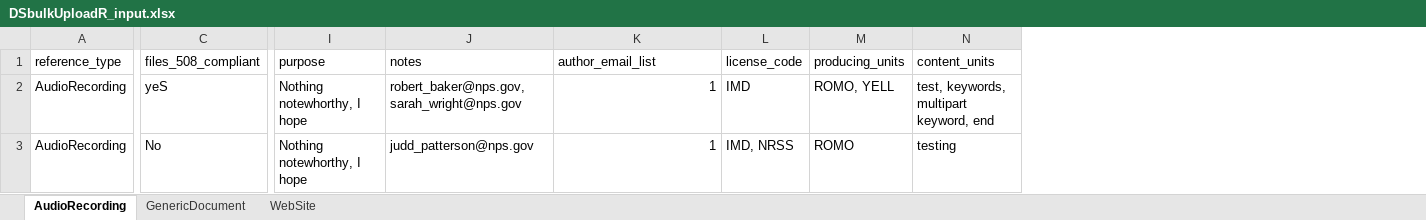
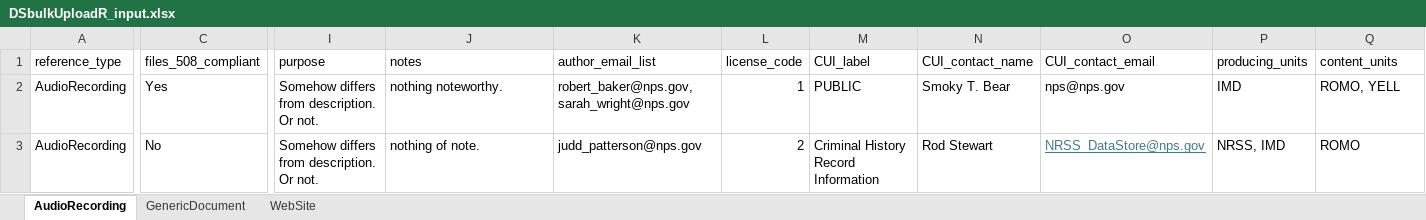
Before and after one commit to RobLBaker/DSbulkUploadR, an Excel workbook: inst/extdata/DSbulkUploadR_input.xlsx, sheet AudioRecording, drawn as a sheet; only a part is shown, gaps mark what is left out; values as stored, in another font and other column widths than the file's, no borders; removed rows and columns are numbered as before the commit, all else as after; rows hold the shown columns only; the diff covers the shown part only; the diff names each change by its address in the sheet, - before the commit and + after, or states it on an @@ line.

Commit message:
Add CUI markings, CUI contact name, and CUI email address fields.

```diff
--- a/inst/extdata/DSbulkUploadR_input.xlsx (sheet AudioRecording)
+++ b/inst/extdata/DSbulkUploadR_input.xlsx (sheet AudioRecording)
+column M (CUI_label), row 3: Criminal History Record Information
+column N (CUI_contact_name), row 3: Rod Stewart
+column O (CUI_contact_email), row 3: NRSS_DataStore@nps.gov
-row 2: AudioRecording | yeS | Nothing notewhorthy, I hope | robert_baker@nps.gov, sarah_wright@nps.gov | 1 | IMD | ROMO, YELL | test, keywords, multipart keyword, end
+row 2: AudioRecording | Yes | Somehow differs from description. Or not. | nothing noteworthy. | robert_baker@nps.gov, sarah_wright@nps.gov | 1 | PUBLIC | Smoky T. Bear | nps@nps.gov | IMD | ROMO, YELL
-I3 (purpose): Nothing notewhorthy, I hope
+I3 (purpose): Somehow differs from description. Or not.
-J3 (notes): judd_patterson@nps.gov
+J3 (notes): nothing of note.
-K3 (author_email_list): 1
+K3 (author_email_list): judd_patterson@nps.gov
-L3 (license_code): IMD, NRSS
+L3 (license_code): 2
-P3 (producing_units): ROMO
+P3 (producing_units): NRSS, IMD
-Q3 (content_units): testing
+Q3 (content_units): ROMO
```
Also changed, not shown: 1 edited cell elsewhere in this sheet, sheet GenericDocument, sheet WebSite.
